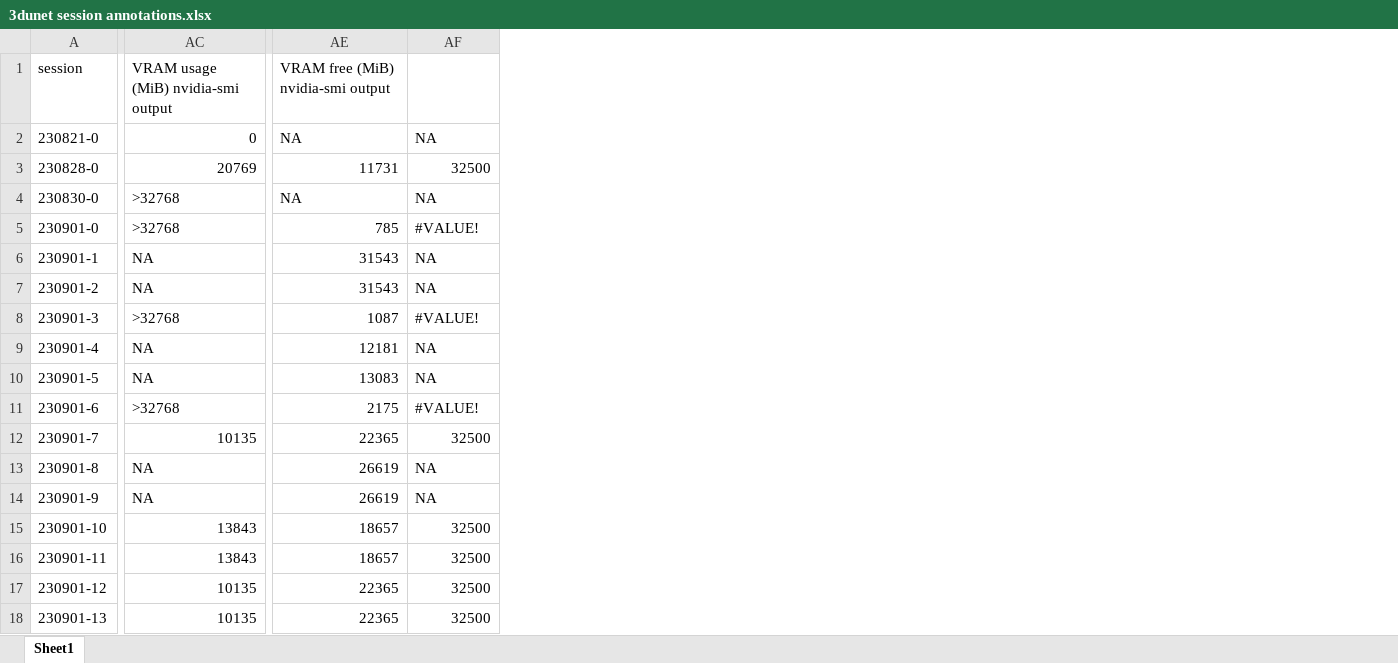
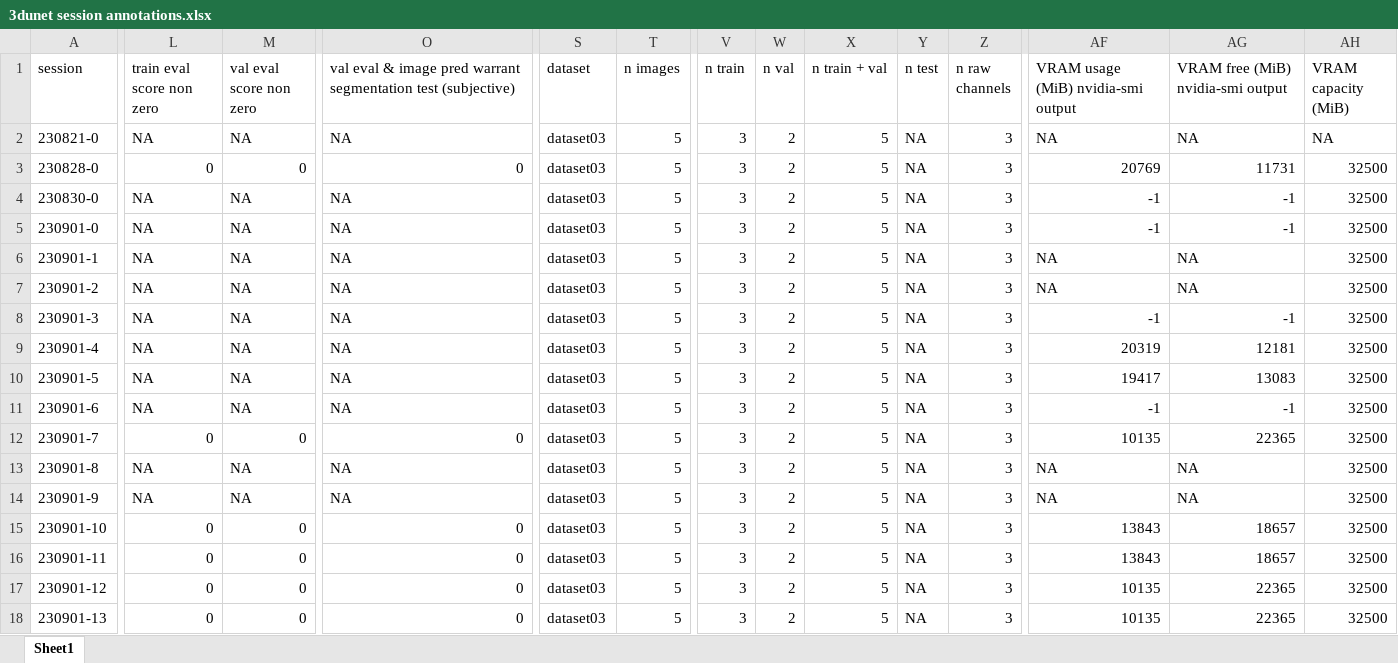
Before and after one commit to radRoy/cloud, an Excel workbook: 3dunet session annotations.xlsx, sheet Sheet1, drawn as a sheet; only a part is shown, gaps mark what is left out; values as stored, in another font and other column widths than the file's, no cell formats; addresses are those after the commit; the diff covers the shown part only; the diff names each change by its address in the sheet, - before the commit and + after, or states it on an @@ line.

```diff
--- a/3dunet session annotations.xlsx (sheet Sheet1)
+++ b/3dunet session annotations.xlsx (sheet Sheet1)
+column L (train eval score non zero), rows 2-18: NA | 0 | NA | NA | NA | NA | NA | NA | NA | NA | 0 | NA | NA | 0 | 0 | 0 | 0
+column M (val eval score non zero), rows 2-18: NA | 0 | NA | NA | NA | NA | NA | NA | NA | NA | 0 | NA | NA | 0 | 0 | 0 | 0
+column O, rows 1-18: val eval & image pred warrant segmentation test (subjective) | NA | 0 | NA | NA | NA | NA | NA | NA | NA | NA | 0 | NA | NA | 0 | 0 | 0 | 0
@@ column S (dataset) unhidden, rows 2-18: all dataset03 @@
@@ column T (n images) unhidden, rows 2-18: all 5 @@
@@ column V (n train) unhidden, rows 2-18: all 3 @@
@@ column W (n val) unhidden, rows 2-18: all 2 @@
@@ column X (n train + val) unhidden, rows 2-18: all 5 @@
@@ column Y (n test) unhidden, rows 2-18: all NA @@
@@ column Z (n raw channels) unhidden, rows 2-18: all 3 @@
-AH1: (empty)
+AH1: VRAM capacity (MiB)
-AF2: 0
+AF2: NA
-AF4:AF5: >32768
+AF4:AF5: -1
-AG4: NA
+AG4: -1
-AH4 (VRAM capacity (MiB)): NA
+AH4 (VRAM capacity (MiB)): 32500
-AG5: 785
+AG5: -1
-AH5 (VRAM capacity (MiB)): #VALUE!
+AH5 (VRAM capacity (MiB)): 32500
-AG6:AG7: 31543
+AG6:AG7: NA
-AH6:AH7 (VRAM capacity (MiB)): NA
+AH6:AH7 (VRAM capacity (MiB)): 32500
-AF8: >32768
+AF8: -1
-AG8: 1087
+AG8: -1
-AH8 (VRAM capacity (MiB)): #VALUE!
+AH8 (VRAM capacity (MiB)): 32500
-AF9: NA
+AF9: 20319
-AH9:AH10 (VRAM capacity (MiB)): NA
+AH9:AH10 (VRAM capacity (MiB)): 32500
-AF10: NA
+AF10: 19417
-AF11: >32768
+AF11: -1
-AG11: 2175
+AG11: -1
-AH11 (VRAM capacity (MiB)): #VALUE!
+AH11 (VRAM capacity (MiB)): 32500
-AG13:AG14: 26619
+AG13:AG14: NA
-AH13:AH14 (VRAM capacity (MiB)): NA
+AH13:AH14 (VRAM capacity (MiB)): 32500
```
Also changed, not shown: 9 added columns, 6 removed columns and 213 edited cells elsewhere in this sheet, cell formats, formulas that keep their value, hidden cells.
